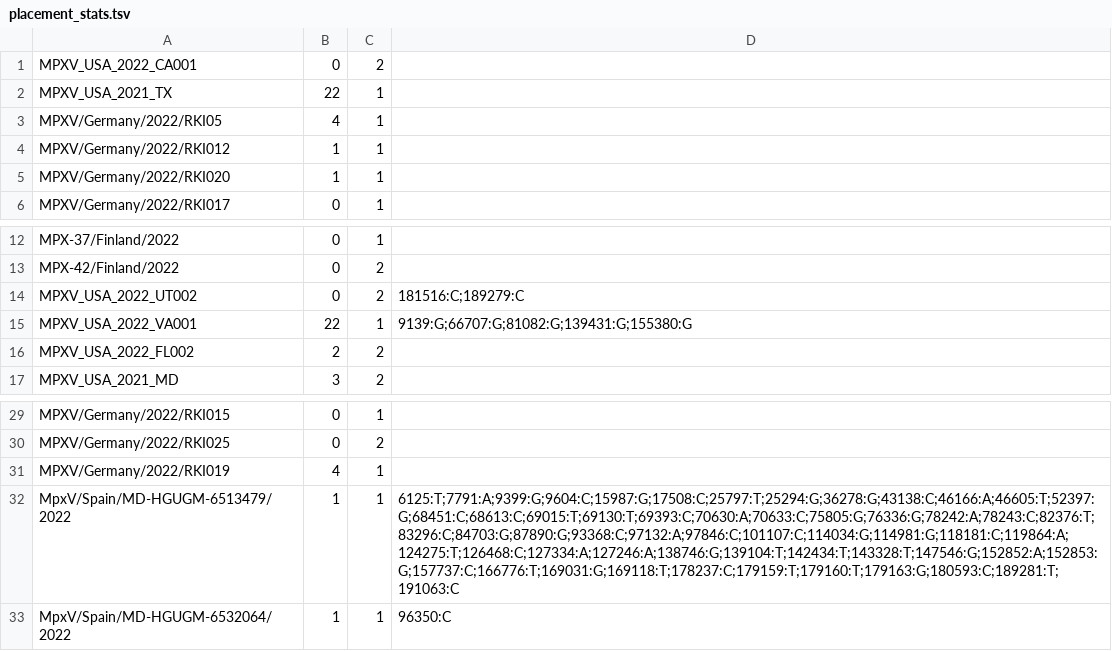
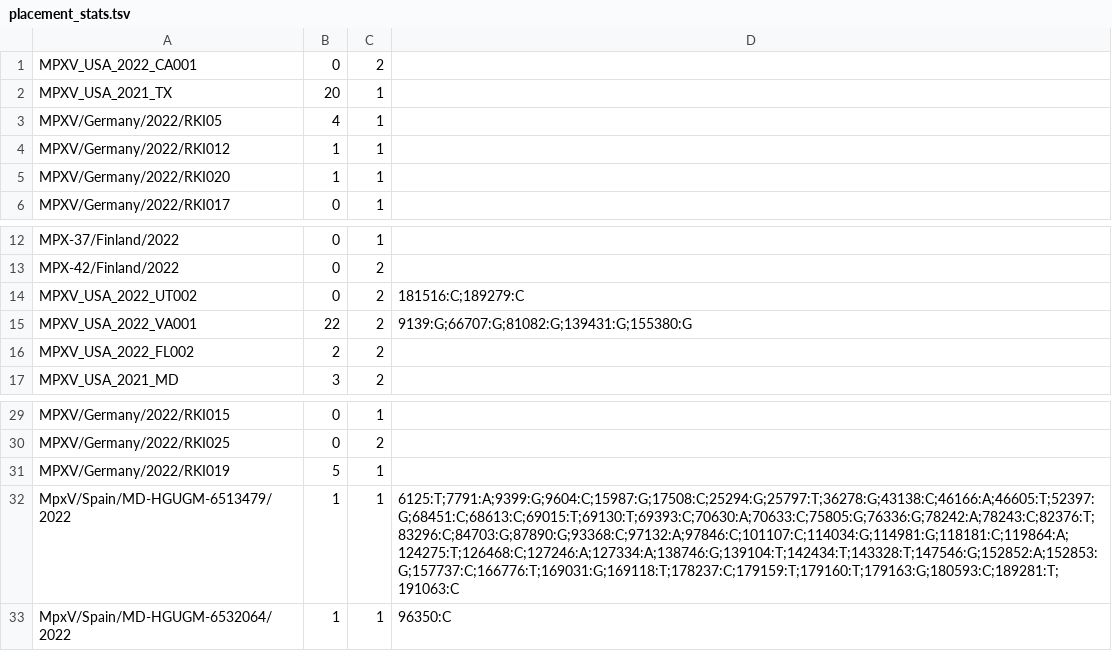
Before and after one commit to theosanderson/mpxTree, a TSV file: placement_stats.tsv, drawn as a sheet; only a part is shown, gaps mark what is left out.

```diff
--- a/placement_stats.tsv
+++ b/placement_stats.tsv
@@ -1,3 +1,3 @@
 MPXV_USA_2022_CA001	0	2	
-MPXV_USA_2021_TX	22	1	
+MPXV_USA_2021_TX	20	1	
 MPXV/Germany/2022/RKI05	4	1	
@@ -14,3 +14,3 @@ MPX-42/Finland/2022	0	2
 MPXV_USA_2022_UT002	0	2	181516:C;189279:C
-MPXV_USA_2022_VA001	22	1	9139:G;66707:G;81082:G;139431:G;155380:G
+MPXV_USA_2022_VA001	22	2	9139:G;66707:G;81082:G;139431:G;155380:G
 MPXV_USA_2022_FL002	2	2	
@@ -30,4 +30,4 @@ MPXV/Germany/2022/RKI015	0	1
 MPXV/Germany/2022/RKI025	0	2	
-MPXV/Germany/2022/RKI019	4	1	
-MpxV/Spain/MD-HGUGM-6513479/2022	1	1	6125:T;7791:A;9399:G;9604:C;15987:G;17508:C;25797:T;25294:G;36278:G;43138:C;46166:A;46605:T;52397:G;68451:C;68613:C;69015:T;69130:T;69393:C;70630:A;70633:C;75805:G;76336:G;78242:A;78243:C;82376:T;83296:C;84703:G;87890:G;93368:C;97132:A;97846:C;101107:C;114034:G;114981:G;118181:C;119864:A;124275:T;126468:C;127334:A;127246:A;138746:G;139104:T;142434:T;143328:T;147546:G;152852:A;152853:G;157737:C;166776:T;169031:G;169118:T;178237:C;179159:T;179160:T;179163:G;180593:C;189281:T;191063:C
+MPXV/Germany/2022/RKI019	5	1	
+MpxV/Spain/MD-HGUGM-6513479/2022	1	1	6125:T;7791:A;9399:G;9604:C;15987:G;17508:C;25294:G;25797:T;36278:G;43138:C;46166:A;46605:T;52397:G;68451:C;68613:C;69015:T;69130:T;69393:C;70630:A;70633:C;75805:G;76336:G;78242:A;78243:C;82376:T;83296:C;84703:G;87890:G;93368:C;97132:A;97846:C;101107:C;114034:G;114981:G;118181:C;119864:A;124275:T;126468:C;127246:A;127334:A;138746:G;139104:T;142434:T;143328:T;147546:G;152852:A;152853:G;157737:C;166776:T;169031:G;169118:T;178237:C;179159:T;179160:T;179163:G;180593:C;189281:T;191063:C
 MpxV/Spain/MD-HGUGM-6532064/2022	1	1	96350:C
```
Also changed, not shown: 4 other files.
